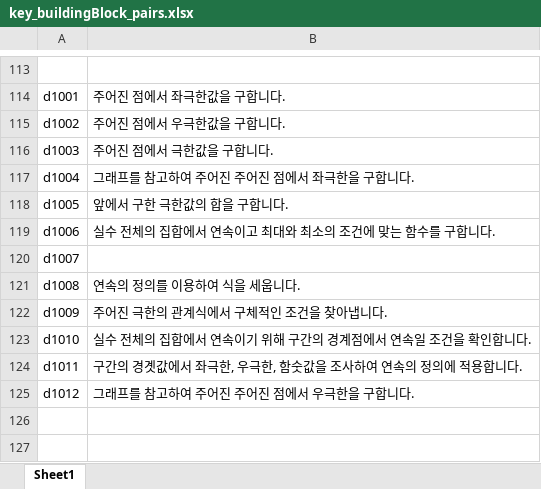
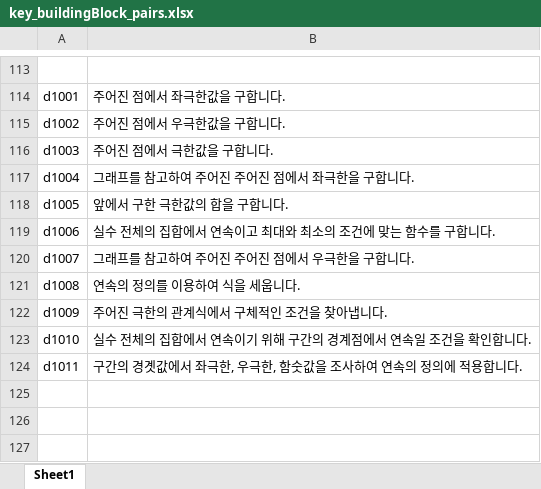
Before and after one commit to sheomonger/BuildingBlocks_2022KCSAT, an Excel workbook: key_buildingBlock_pairs.xlsx, sheet Sheet1, drawn as a sheet; only a part is shown, gaps mark what is left out; the shorter side is filled out with more unchanged rows; values as stored, in another font and other column widths than the file's, no borders; the diff names each change by its address in the sheet, - before the commit and + after, or states it on an @@ line.

Commit message:
modified key-val pairs and prob04 in 32106 for reordering and relabeling

```diff
--- a/key_buildingBlock_pairs.xlsx (sheet Sheet1)
+++ b/key_buildingBlock_pairs.xlsx (sheet Sheet1)
-B120: (empty)
+B120: 그래프를 참고하여 주어진 주어진 점에서 우극한을 구합니다.
-row 125: d1012 | 그래프를 참고하여 주어진 주어진 점에서 우극한을 구합니다.
```
Also changed, not shown: 1 other file.
